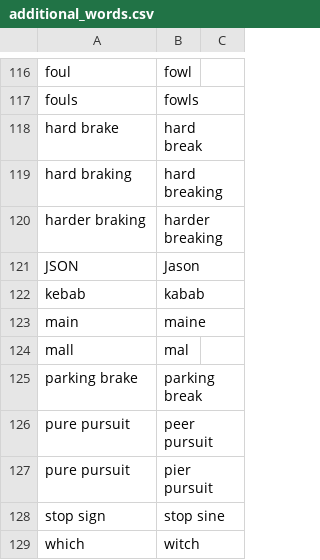
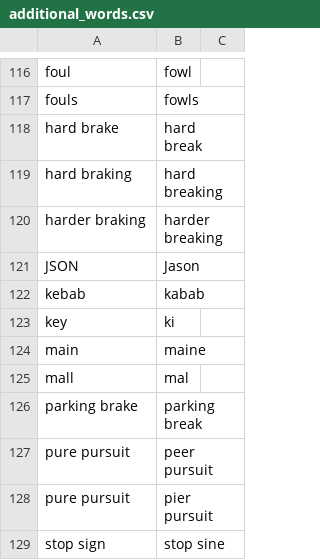
Before and after one commit to downscore/eam-talon, a CSV file: settings/additional_words.csv, drawn as a sheet; only a part is shown, gaps mark what is left out; the shorter side is filled out with more unchanged rows.

Commit message:
Add "make explicit" command to C++. Additional vocabulary.

```diff
--- a/settings/additional_words.csv
+++ b/settings/additional_words.csv
@@ -122,2 +122,3 @@ JSON,Jason
 kebab,kabab
+key,ki
 main,maine
```
Also changed, not shown: 1 other file.
